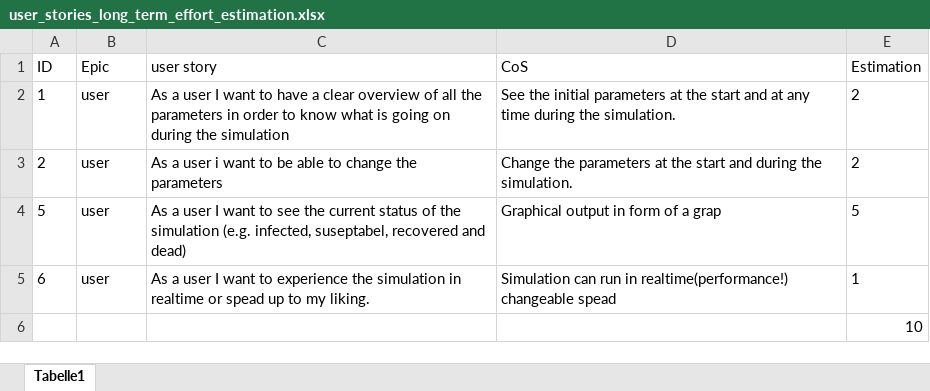
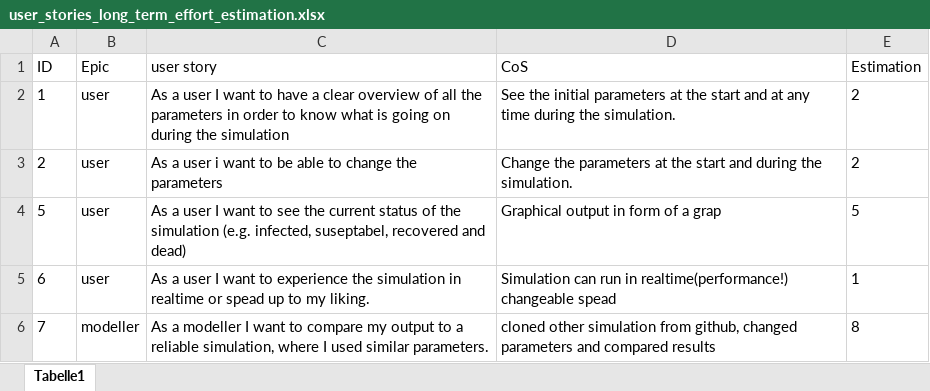
Before and after one commit to Dominik-Ortbauer/if.05.61_01-project-repository, an Excel workbook: 08_MiscDocs/user_stories_long_term_effort_estimation.xlsx, sheet Tabelle1, drawn as a sheet; values as stored, in another font and other column widths than the file's, no borders; removed rows and columns are numbered as before the commit, all else as after; the diff names each change by its address in the sheet, - before the commit and + after, or states it on an @@ line.

Commit message:
added a user story

```diff
--- a/08_MiscDocs/user_stories_long_term_effort_estimation.xlsx (sheet Tabelle1)
+++ b/08_MiscDocs/user_stories_long_term_effort_estimation.xlsx (sheet Tabelle1)
-row 6:  |  |  |  | 10
+row 6: 7 | modeller | As a modeller I want to compare my output to a reliable simulation, where I used similar parameters. | cloned other simulation from github, changed parameters and compared results | 8
```
